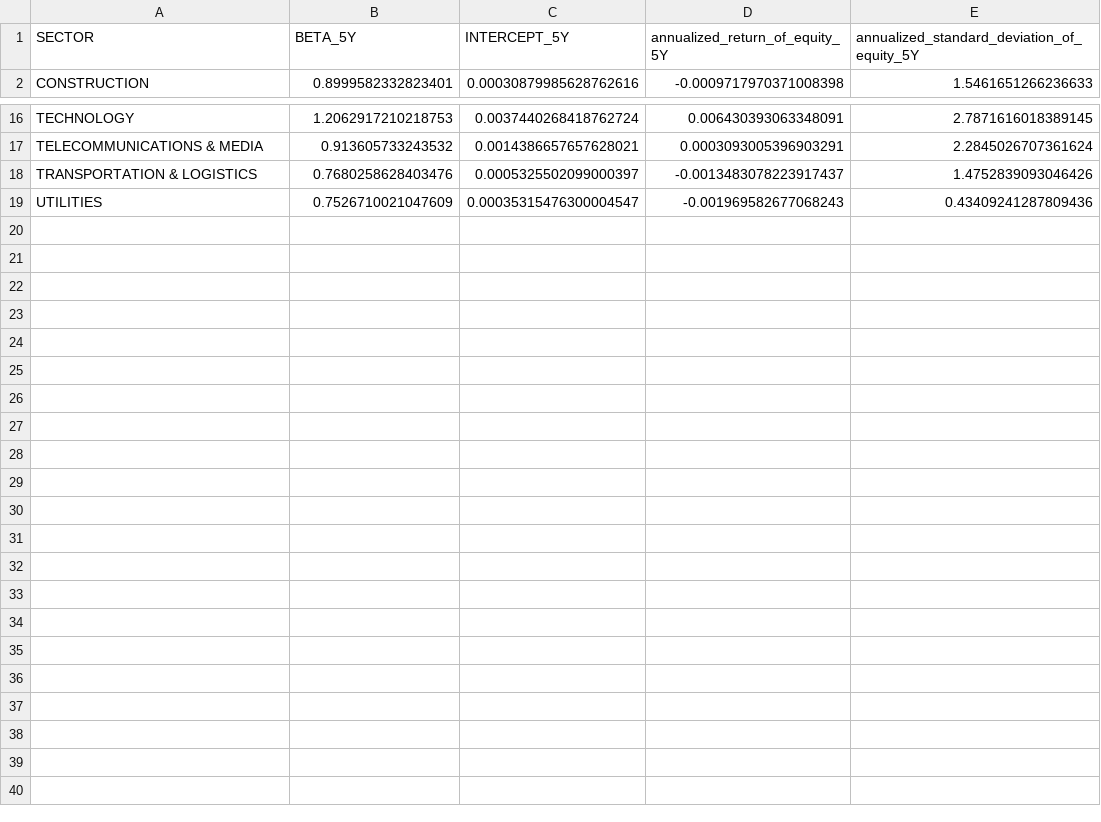
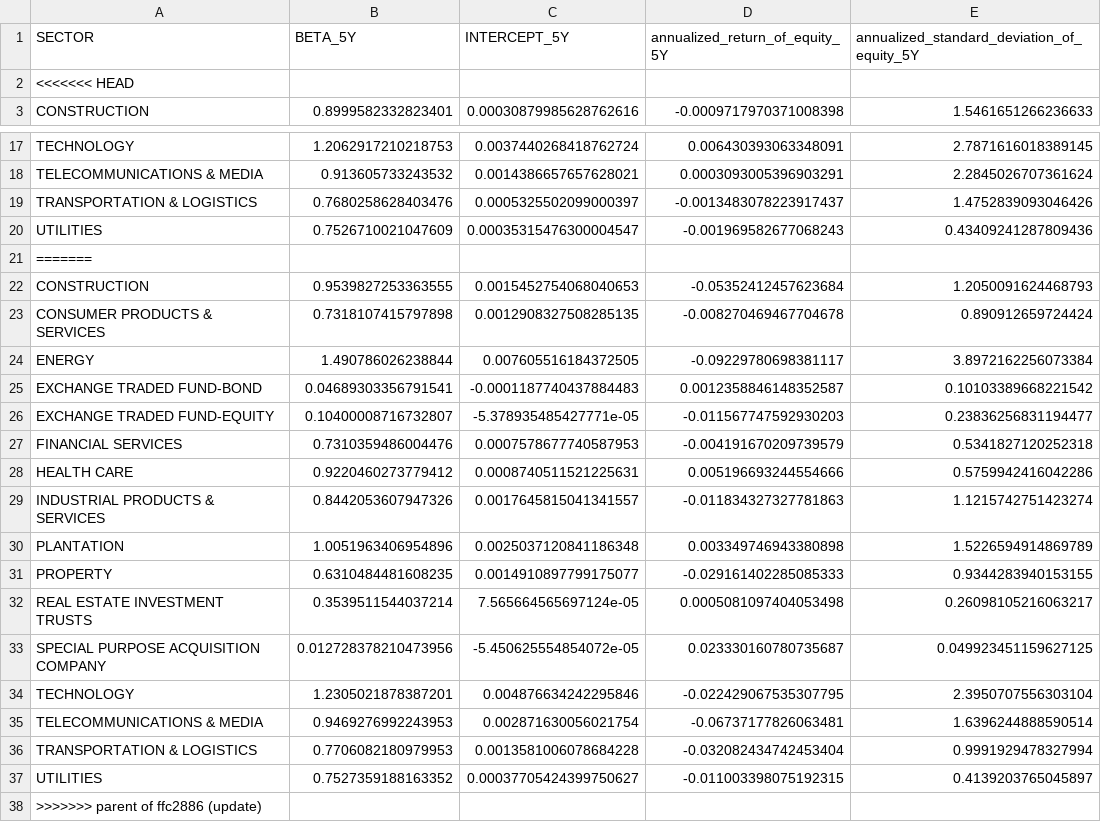
Before and after one commit to tan-yong-sheng/bursa-scraper, a CSV file: data/sector_overview_p5_rf0.04_int1d_cl0.05.csv, drawn as a sheet; only a part is shown, gaps mark what is left out; the diff names each change by its address in the sheet, - before the commit and + after, or states it on an @@ line.

```diff
--- a/data/sector_overview_p5_rf0.04_int1d_cl0.05.csv
+++ b/data/sector_overview_p5_rf0.04_int1d_cl0.05.csv
+row 2: <<<<<<< HEAD
+row 21: =======
+row 22: CONSTRUCTION | 0.9539827253363555 | 0.0015452754068040653 | -0.05352412457623684 | 1.2050091624468793
+row 23: CONSUMER PRODUCTS & SERVICES | 0.7318107415797898 | 0.0012908327508285135 | -0.008270469467704678 | 0.890912659724424
+row 24: ENERGY | 1.490786026238844 | 0.007605516184372505 | -0.09229780698381117 | 3.8972162256073384
+row 25: EXCHANGE TRADED FUND-BOND | 0.04689303356791541 | -0.0001187740437884483 | 0.0012358846148352587 | 0.10103389668221542
+row 26: EXCHANGE TRADED FUND-EQUITY | 0.10400008716732807 | -5.378935485427771e-05 | -0.011567747592930203 | 0.23836256831194477
+row 27: FINANCIAL SERVICES | 0.7310359486004476 | 0.0007578677740587953 | -0.004191670209739579 | 0.5341827120252318
+row 28: HEALTH CARE | 0.9220460273779412 | 0.0008740511521225631 | 0.005196693244554666 | 0.5759942416042286
+row 29: INDUSTRIAL PRODUCTS & SERVICES | 0.8442053607947326 | 0.0017645815041341557 | -0.011834327327781863 | 1.1215742751423274
+row 30: PLANTATION | 1.0051963406954896 | 0.0025037120841186348 | 0.003349746943380898 | 1.5226594914869789
+row 31: PROPERTY | 0.6310484481608235 | 0.0014910897799175077 | -0.029161402285085333 | 0.9344283940153155
+row 32: REAL ESTATE INVESTMENT TRUSTS | 0.3539511544037214 | 7.565664565697124e-05 | 0.0005081097404053498 | 0.26098105216063217
+row 33: SPECIAL PURPOSE ACQUISITION COMPANY | 0.012728378210473956 | -5.450625554854072e-05 | 0.023330160780735687 | 0.049923451159627125
+row 34: TECHNOLOGY | 1.2305021878387201 | 0.004876634242295846 | -0.022429067535307795 | 2.3950707556303104
+row 35: TELECOMMUNICATIONS & MEDIA | 0.9469276992243953 | 0.002871630056021754 | -0.06737177826063481 | 1.6396244888590514
+row 36: TRANSPORTATION & LOGISTICS | 0.7706082180979953 | 0.0013581006078684228 | -0.032082434742453404 | 0.9991929478327994
+row 37: UTILITIES | 0.7527359188163352 | 0.00037705424399750627 | -0.011003398075192315 | 0.4139203765045897
+row 38: >>>>>>> parent of ffc2886 (update)
```
Also changed, not shown: data/subsector_overview_p5_rf0.04_int1d_cl0.05.csv, 11 other files.
